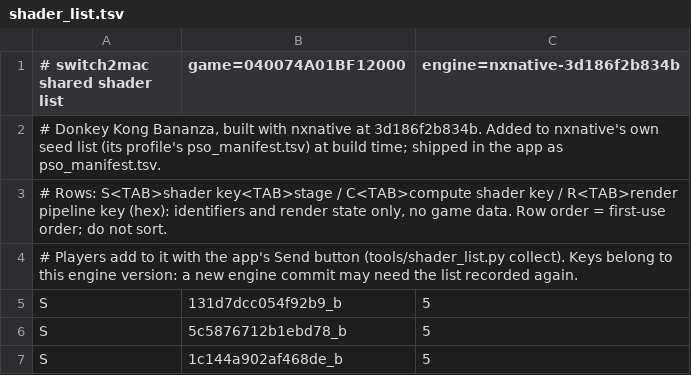
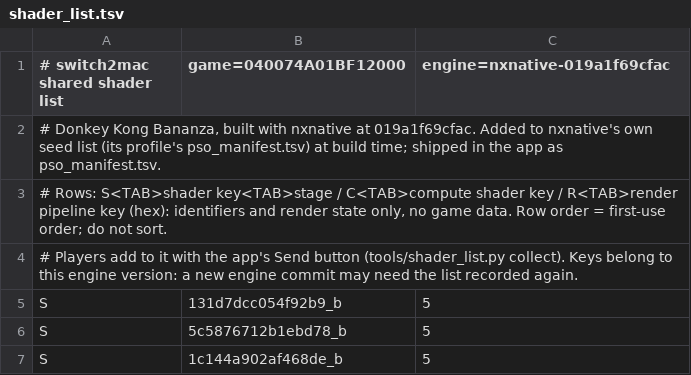
Before and after one commit to Hengle/switch2mac, a TSV file: games/donkey-kong-bananza/shader_list.tsv, drawn as a sheet; only a part is shown.

```diff
--- a/games/donkey-kong-bananza/shader_list.tsv
+++ b/games/donkey-kong-bananza/shader_list.tsv
@@ -1,3 +1,3 @@
-# switch2mac shared shader list	game=040074A01BF12000	engine=nxnative-3d186f2b834b
-# Donkey Kong Bananza, built with nxnative at 3d186f2b834b. Added to nxnative's own seed list (its profile's pso_manifest.tsv) at build time; shipped in the app as pso_manifest.tsv.
+# switch2mac shared shader list	game=040074A01BF12000	engine=nxnative-019a1f69cfac
+# Donkey Kong Bananza, built with nxnative at 019a1f69cfac. Added to nxnative's own seed list (its profile's pso_manifest.tsv) at build time; shipped in the app as pso_manifest.tsv.
 # Rows: S<TAB>shader key<TAB>stage / C<TAB>compute shader key / R<TAB>render pipeline key (hex): identifiers and render state only, no game data. Row order = first-use order; do not sort.
```
Also changed, not shown: 3 other files.
